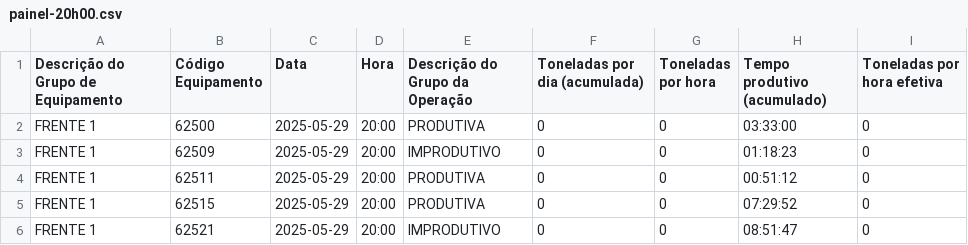
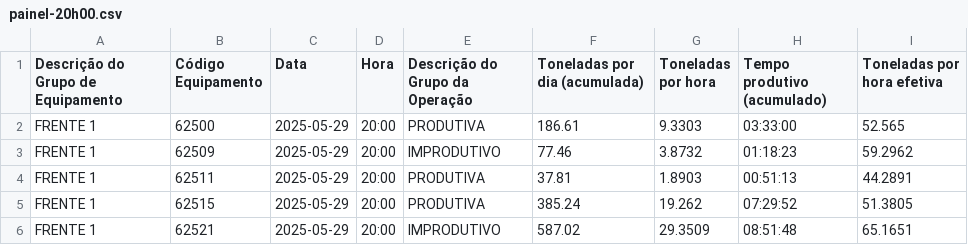
Before and after one commit to andreluizfrancabatista/farmpredict, a CSV file: data/painel-20h00.csv, drawn as a sheet.

```diff
--- a/data/painel-20h00.csv
+++ b/data/painel-20h00.csv
@@ -1,6 +1,6 @@
 Descrição do Grupo de Equipamento,Código Equipamento,Data,Hora,Descrição do Grupo da Operação,Toneladas por dia (acumulada),Toneladas por hora,Tempo produtivo (acumulado),Toneladas por hora efetiva
-FRENTE 1,62500,2025-05-29,20:00,PRODUTIVA,0,0,03:33:00,0
-FRENTE 1,62509,2025-05-29,20:00,IMPRODUTIVO,0,0,01:18:23,0
-FRENTE 1,62511,2025-05-29,20:00,PRODUTIVA,0,0,00:51:12,0
-FRENTE 1,62515,2025-05-29,20:00,PRODUTIVA,0,0,07:29:52,0
-FRENTE 1,62521,2025-05-29,20:00,IMPRODUTIVO,0,0,08:51:47,0
+FRENTE 1,62500,2025-05-29,20:00,PRODUTIVA,186.61,9.3303,03:33:00,52.565
+FRENTE 1,62509,2025-05-29,20:00,IMPRODUTIVO,77.46,3.8732,01:18:23,59.2962
+FRENTE 1,62511,2025-05-29,20:00,PRODUTIVA,37.81,1.8903,00:51:13,44.2891
+FRENTE 1,62515,2025-05-29,20:00,PRODUTIVA,385.24,19.262,07:29:52,51.3805
+FRENTE 1,62521,2025-05-29,20:00,IMPRODUTIVO,587.02,29.3509,08:51:48,65.1651
```
Also changed, not shown: data/painel-16h00.csv, data/painel-18h00.csv, 22 other files.
